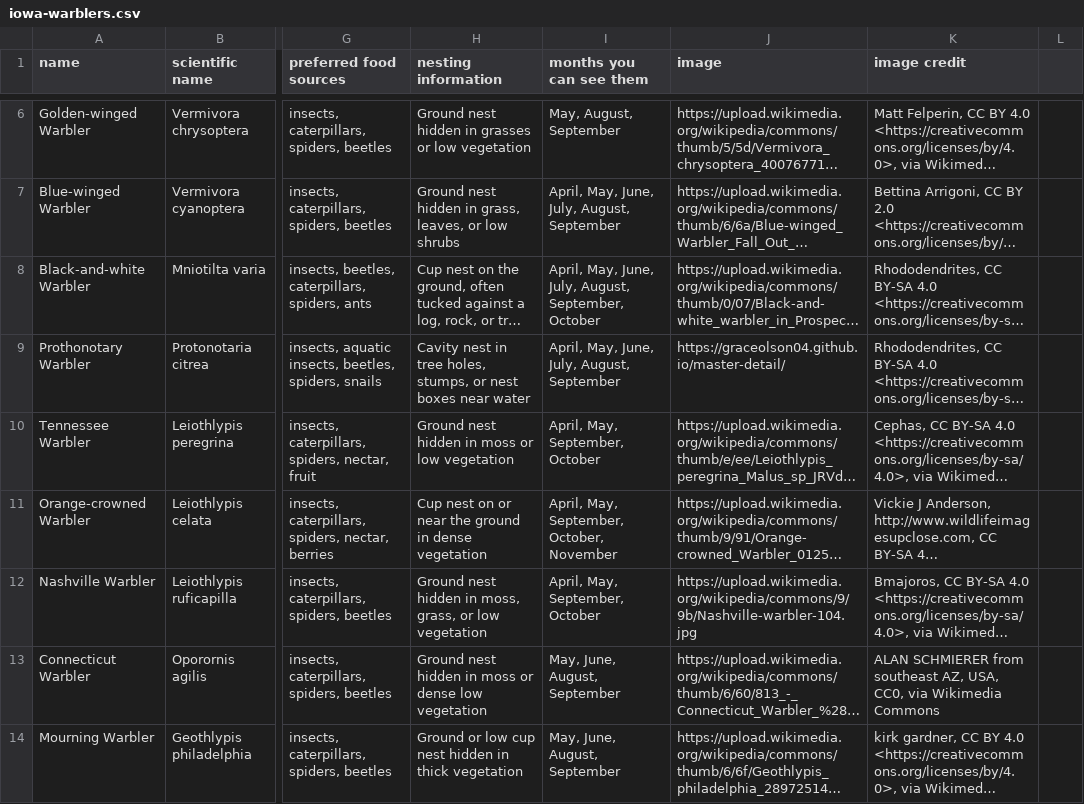
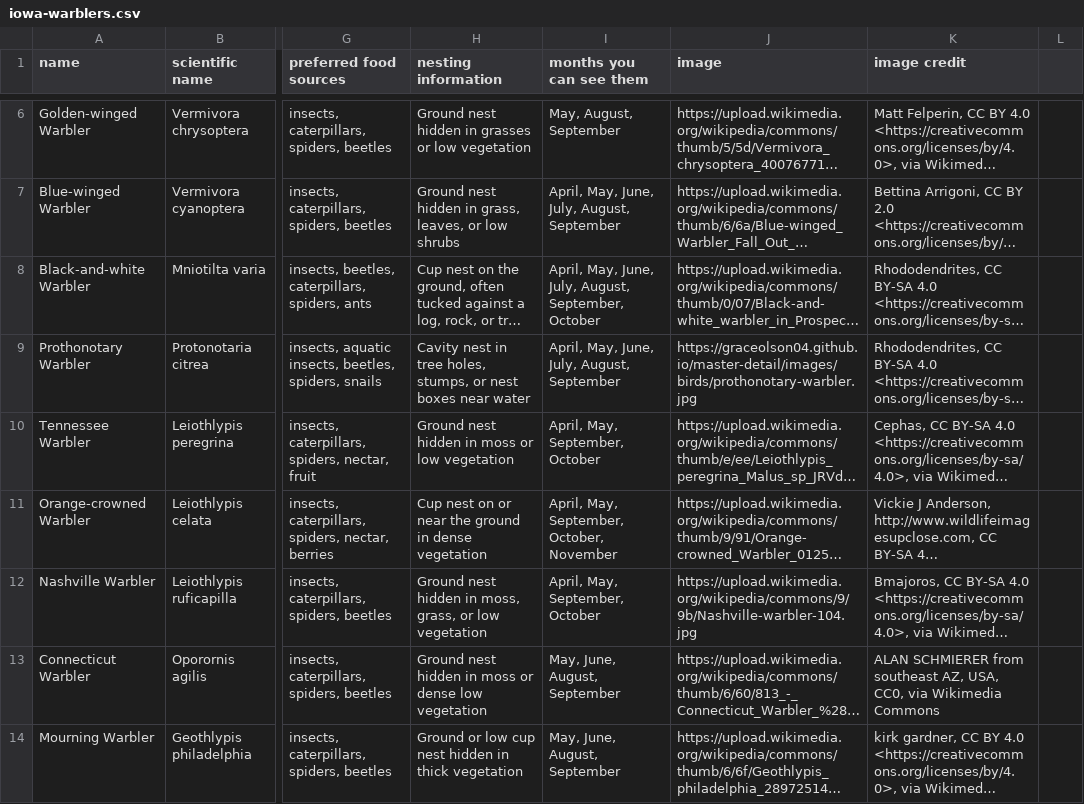
Before and after one commit to graceolson04/master-detail, a CSV file: iowa-warblers.csv, drawn as a sheet; only a part is shown, gaps mark what is left out; long unchanged cells end in …; the diff names each change by its address in the sheet, - before the commit and + after, or states it on an @@ line.

Commit message:
fixed prothonotary again

```diff
--- a/iowa-warblers.csv
+++ b/iowa-warblers.csv
-J9 (image): https://graceolson04.github.io/master-detail/
+J9 (image): https://graceolson04.github.io/master-detail/images/birds/prothonotary-warbler.jpg
```
Also changed, not shown: 1 other file.
